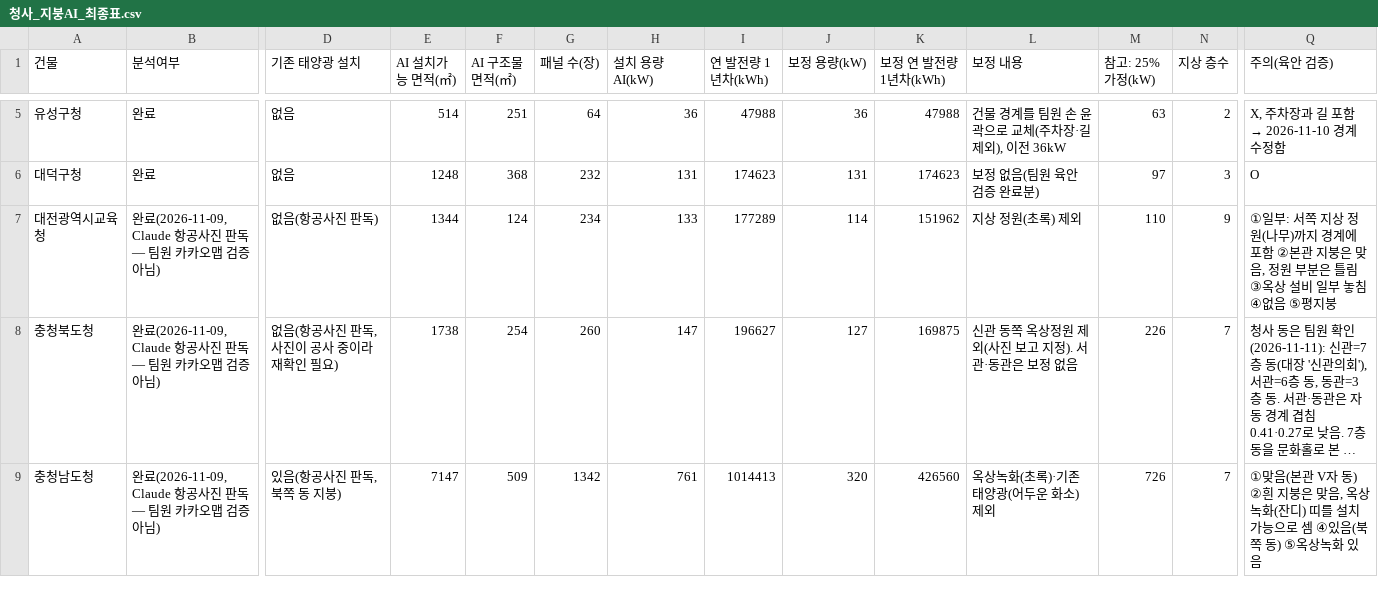
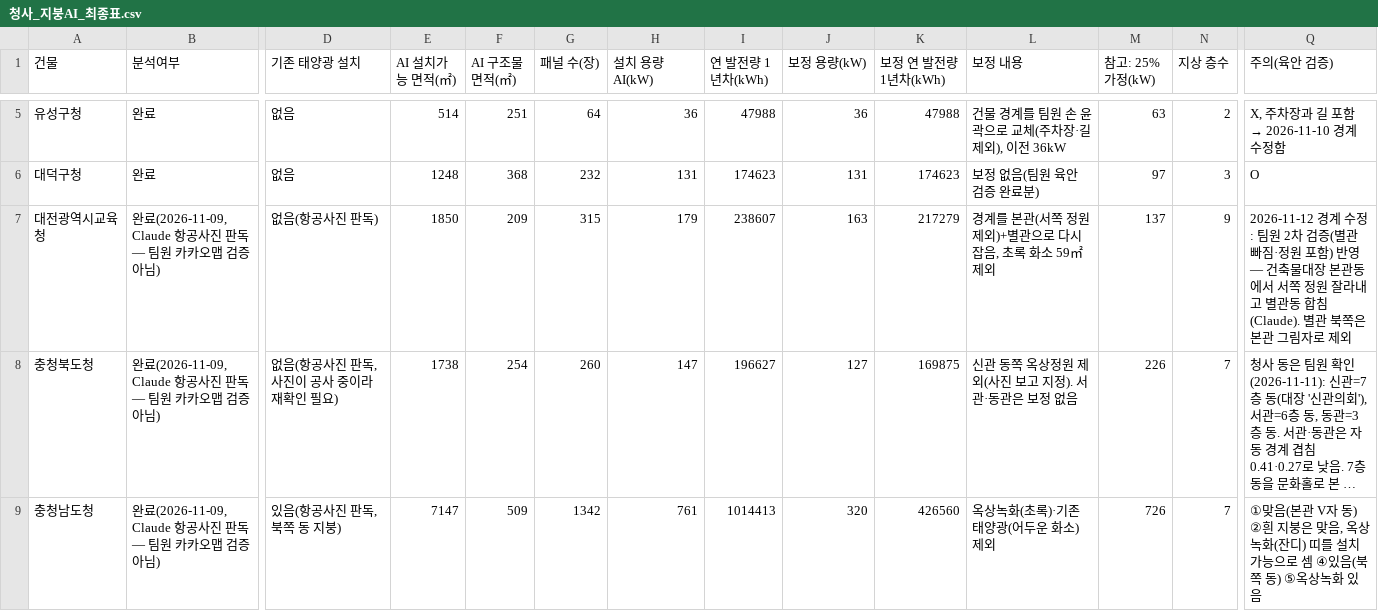
Before and after one commit to jiu0u/KT_f5, a CSV file: docs/청사_지붕AI_최종표.csv, drawn as a sheet; only a part is shown, gaps mark what is left out; long unchanged cells end in …; the diff names each change by its address in the sheet, - before the commit and + after, or states it on an @@ line.

```diff
--- a/docs/청사_지붕AI_최종표.csv
+++ b/docs/청사_지붕AI_최종표.csv
-E7 (AI 설치가능 면적(㎡)): 1344
+E7 (AI 설치가능 면적(㎡)): 1850
-F7 (AI 구조물 면적(㎡)): 124
+F7 (AI 구조물 면적(㎡)): 209
-G7 (패널 수(장)): 234
+G7 (패널 수(장)): 315
-H7 (설치 용량 AI(kW)): 133
+H7 (설치 용량 AI(kW)): 179
-I7 (연 발전량 1년차(kWh)): 177289
+I7 (연 발전량 1년차(kWh)): 238607
-J7 (보정 용량(kW)): 114
+J7 (보정 용량(kW)): 163
-K7 (보정 연 발전량 1년차(kWh)): 151962
+K7 (보정 연 발전량 1년차(kWh)): 217279
-L7 (보정 내용): 지상 정원(초록) 제외
+L7 (보정 내용): 경계를 본관(서쪽 정원 제외)+별관으로 다시 잡음, 초록 화소 59㎡ 제외
-M7 (참고: 25% 가정(kW)): 110
+M7 (참고: 25% 가정(kW)): 137
-Q7 (주의(육안 검증)): ①일부: 서쪽 지상 정원(나무)까지 경계에 포함 ②본관 지붕은 맞음, 정원 부분은 틀림 ③옥상 설비 일부 놓침 ④없음 ⑤평지붕
+Q7 (주의(육안 검증)): 2026-11-12 경계 수정: 팀원 2차 검증(별관 빠짐·정원 포함) 반영 — 건축물대장 본관동에서 서쪽 정원 잘라내고 별관동 합침(Claude). 별관 북쪽은 본관 그림자로 제외
```
Also changed, not shown: docs/청사_월별발전량.csv, 8 other files.
